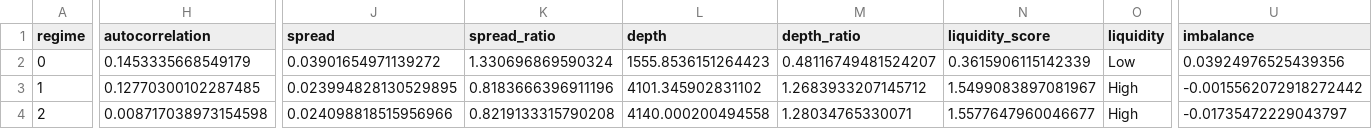
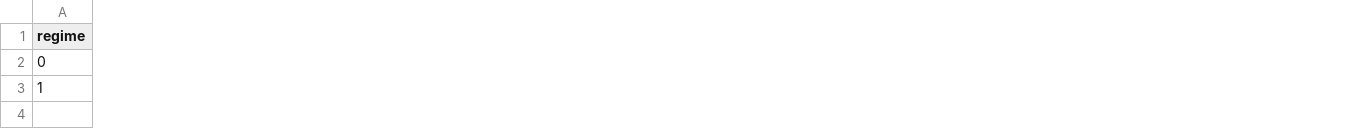
Before and after one commit to k3tikvats/market_regime_detection, a CSV file: results/regime_characteristics_hdbscan_5.csv, drawn as a sheet; only a part is shown, gaps mark what is left out; removed rows and columns are numbered as before the commit, all else as after; rows hold the shown columns only; the diff covers the shown part only; the diff names each change by its address in the sheet, - before the commit and + after, or states it on an @@ line.

```diff
--- a/results/regime_characteristics_hdbscan_5.csv
+++ b/results/regime_characteristics_hdbscan_5.csv
-column H (autocorrelation), rows 2-3: 0.1453335668549179 | 0.12770300102287485
-column J (spread), rows 2-3: 0.03901654971139272 | 0.023994828130529895
-column K (spread_ratio), rows 2-3: 1.330696869590324 | 0.8183666396911196
-column L (depth), rows 2-3: 1555.8536151264423 | 4101.345902831102
-column M (depth_ratio), rows 2-3: 0.48116749481524207 | 1.2683933207145712
-column N (liquidity_score), rows 2-3: 0.3615906115142339 | 1.5499083897081967
-column O (liquidity), rows 2-3: Low | High
-column U (imbalance), rows 2-3: 0.03924976525439356 | -0.0015562072918272442
-row 4: 2 | 0.008717038973154598 | 0.024098818515956966 | 0.8219133315790208 | 4140.000200494558 | 1.28034765330071 | 1.5577647960046677 | High | -0.01735472229043797
```
Also changed, not shown: 14 added columns, 7 removed columns and 26 edited cells elsewhere in this file, results/regime_characteristics_gmm_3_diag.csv, results/regime_characteristics_gmm_5_diag.csv, 21 other files.
